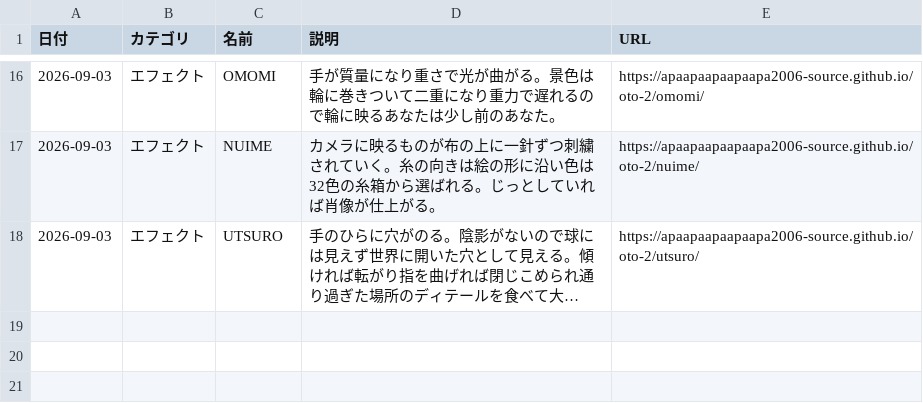
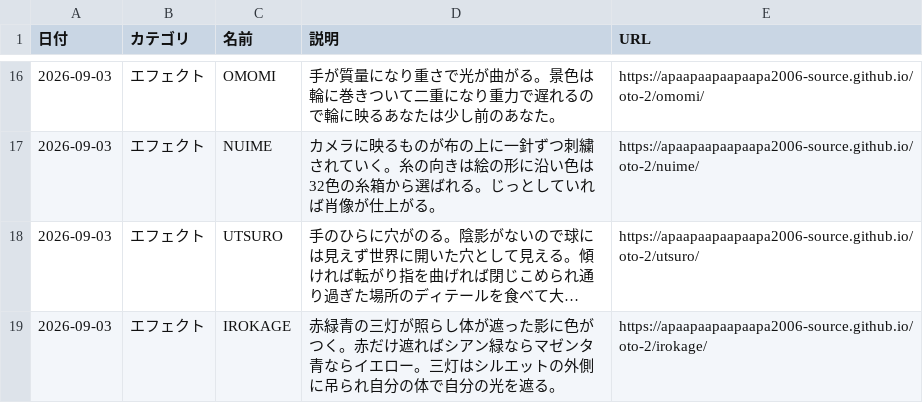
Before and after one commit to apaapaapaapaapa2006-source/oto-2, a CSV file: works.csv, drawn as a sheet; only a part is shown, gaps mark what is left out; long unchanged cells end in …; the diff names each change by its address in the sheet, - before the commit and + after, or states it on an @@ line.

```diff
--- a/works.csv
+++ b/works.csv
+row 19: 2026-09-03 | エフェクト | IROKAGE | 赤緑青の三灯が照らし体が遮った影に色がつく。赤だけ遮ればシアン緑ならマゼンタ青ならイエロー。三灯はシルエットの外側に吊られ自分の体で自分の光を遮る。 | https://apaapaapaapaapa2006-source.github.io/oto-2/irokage/
```
Also changed, not shown: 3 other files.
